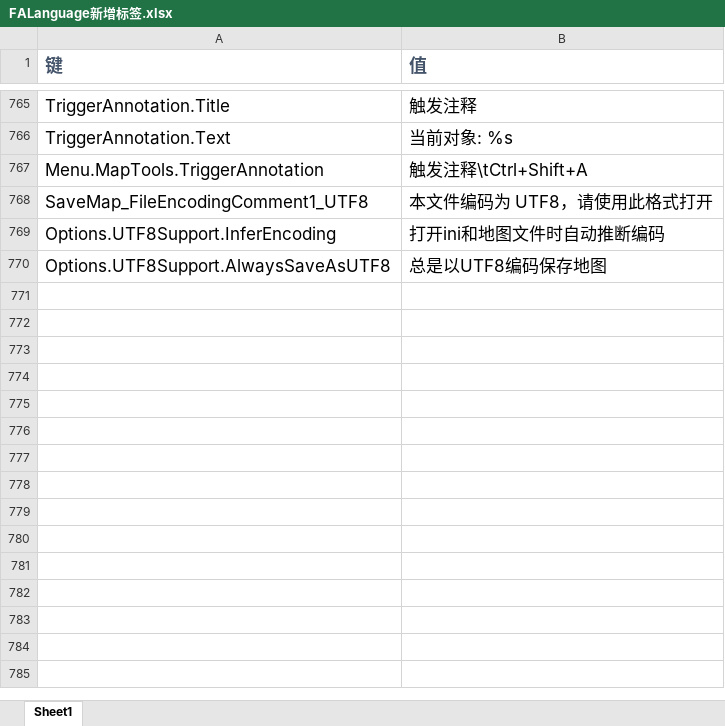
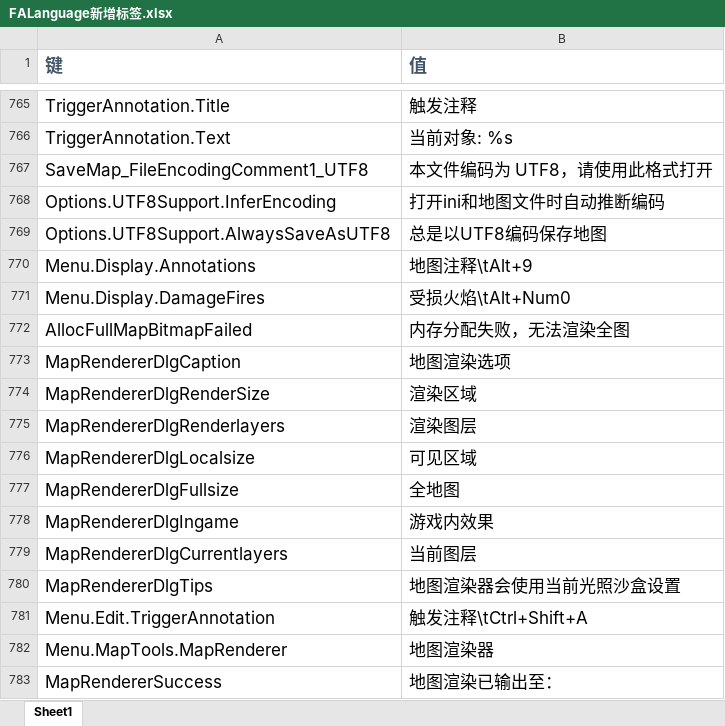
Before and after one commit to handama/FA2sp, an Excel workbook: Supplementary/文档/FALanguage新增标签.xlsx, sheet Sheet1, drawn as a sheet; only a part is shown, gaps mark what is left out; values as stored, in another font and other column widths than the file's, no borders; removed rows and columns are numbered as before the commit, all else as after; the diff names each change by its address in the sheet, - before the commit and + after, or states it on an @@ line.

Commit message:
support damage fires, add map renderer

```diff
--- a/Supplementary/文档/FALanguage新增标签.xlsx (sheet Sheet1)
+++ b/Supplementary/文档/FALanguage新增标签.xlsx (sheet Sheet1)
-row 767: Menu.MapTools.TriggerAnnotation | 触发注释\tCtrl+Shift+A
+row 770: Menu.Display.Annotations | 地图注释\tAlt+9
+row 771: Menu.Display.DamageFires | 受损火焰\tAlt+Num0
+row 772: AllocFullMapBitmapFailed | 内存分配失败，无法渲染全图
+row 773: MapRendererDlgCaption | 地图渲染选项
+row 774: MapRendererDlgRenderSize | 渲染区域
+row 775: MapRendererDlgRenderlayers | 渲染图层
+row 776: MapRendererDlgLocalsize | 可见区域
+row 777: MapRendererDlgFullsize | 全地图
+row 778: MapRendererDlgIngame | 游戏内效果
+row 779: MapRendererDlgCurrentlayers | 当前图层
+row 780: MapRendererDlgTips | 地图渲染器会使用当前光照沙盒设置
+row 781: Menu.Edit.TriggerAnnotation | 触发注释\tCtrl+Shift+A
+row 782: Menu.MapTools.MapRenderer | 地图渲染器
+row 783: MapRendererSuccess | 地图渲染已输出至：
```
Also changed, not shown: 23 other files.
